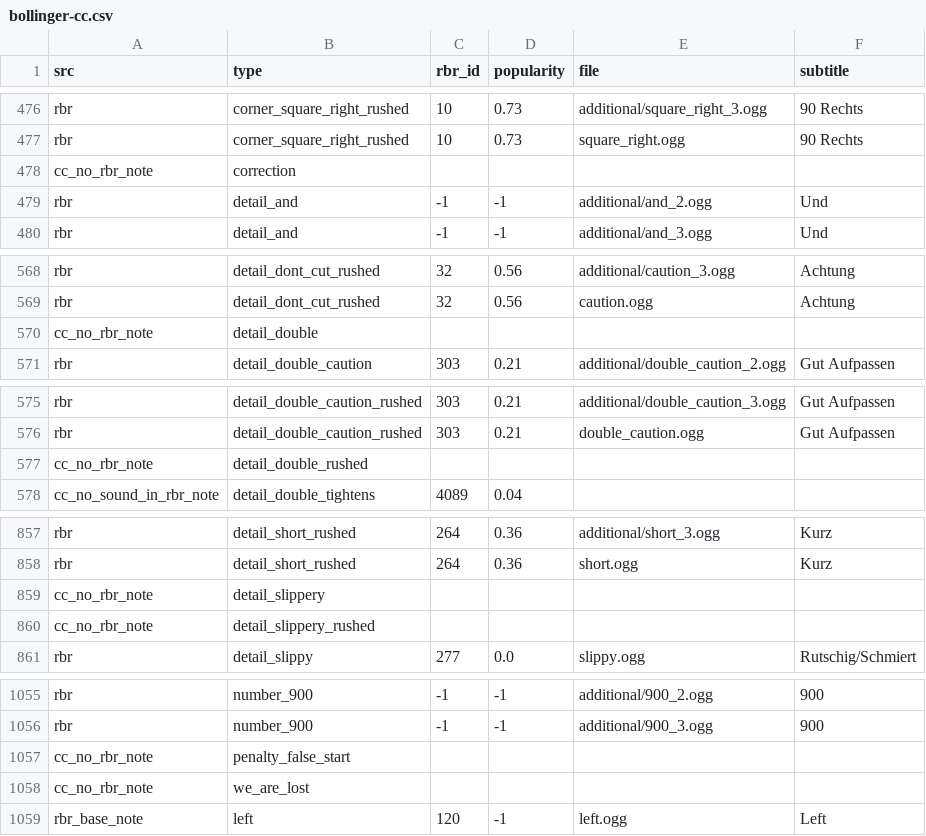
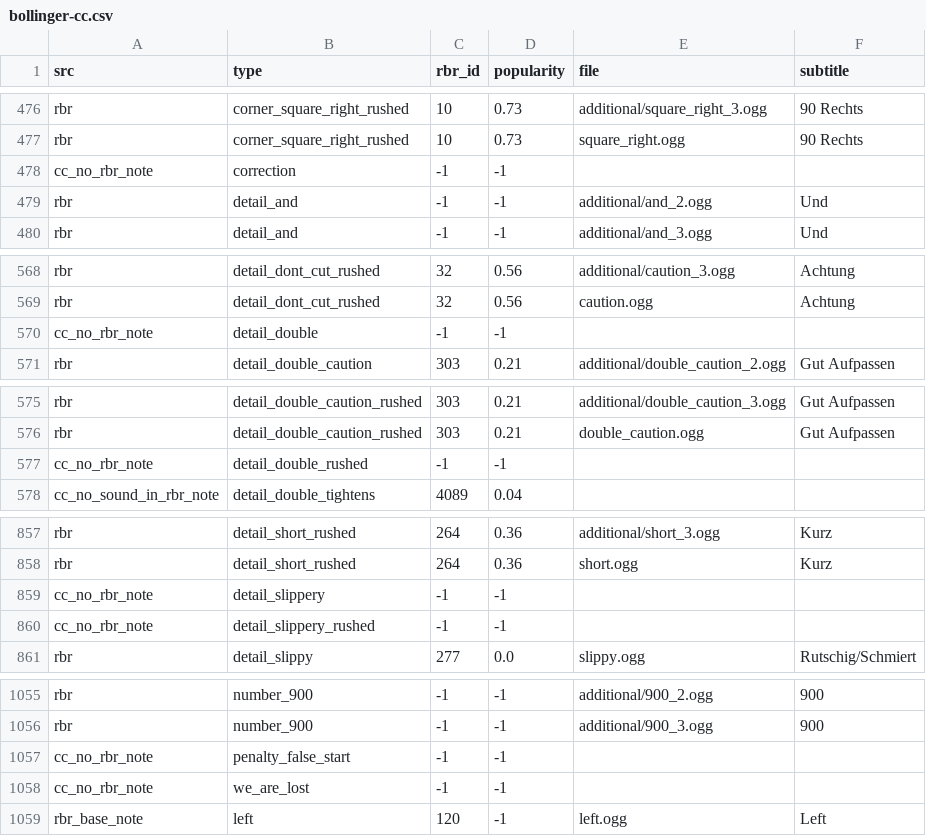
Before and after one commit to durandom/cc_codriver, a CSV file: out/bollinger-cc.csv, drawn as a sheet; only a part is shown, gaps mark what is left out; the diff covers the shown part only.

Commit message:
Update launch.json and bollinger-cc.csv

```diff
--- a/out/bollinger-cc.csv
+++ b/out/bollinger-cc.csv
@@ -477,3 +477,3 @@ rbr,corner_square_right_rushed,10,0.73,additional/square_right_3.ogg,90 Rechts
 rbr,corner_square_right_rushed,10,0.73,square_right.ogg,90 Rechts
-cc_no_rbr_note,correction,,,
+cc_no_rbr_note,correction,-1,-1,,
 rbr,detail_and,-1,-1,additional/and_2.ogg,Und
@@ -569,3 +569,3 @@ rbr,detail_dont_cut_rushed,32,0.56,additional/caution_3.ogg,Achtung
 rbr,detail_dont_cut_rushed,32,0.56,caution.ogg,Achtung
-cc_no_rbr_note,detail_double,,,
+cc_no_rbr_note,detail_double,-1,-1,,
 rbr,detail_double_caution,303,0.21,additional/double_caution_2.ogg,Gut Aufpassen
@@ -576,3 +576,3 @@ rbr,detail_double_caution_rushed,303,0.21,additional/double_caution_3.ogg,Gut Au
 rbr,detail_double_caution_rushed,303,0.21,double_caution.ogg,Gut Aufpassen
-cc_no_rbr_note,detail_double_rushed,,,
+cc_no_rbr_note,detail_double_rushed,-1,-1,,
 cc_no_sound_in_rbr_note,detail_double_tightens,4089,0.04,,
@@ -858,4 +858,4 @@ rbr,detail_short_rushed,264,0.36,additional/short_3.ogg,Kurz
 rbr,detail_short_rushed,264,0.36,short.ogg,Kurz
-cc_no_rbr_note,detail_slippery,,,
-cc_no_rbr_note,detail_slippery_rushed,,,
+cc_no_rbr_note,detail_slippery,-1,-1,,
+cc_no_rbr_note,detail_slippery_rushed,-1,-1,,
 rbr,detail_slippy,277,0.0,slippy.ogg,Rutschig/Schmiert
@@ -1056,4 +1056,4 @@ rbr,number_900,-1,-1,additional/900_2.ogg,900
 rbr,number_900,-1,-1,additional/900_3.ogg,900
-cc_no_rbr_note,penalty_false_start,,,
-cc_no_rbr_note,we_are_lost,,,
+cc_no_rbr_note,penalty_false_start,-1,-1,,
+cc_no_rbr_note,we_are_lost,-1,-1,,
 rbr_base_note,left,120,-1,left.ogg,Left
```
Also changed, not shown: 6 moved rows and 16 edited cells elsewhere in this file, out/bollinger-rbr.csv, out/janne-v2-cc.csv, 2 other files.
